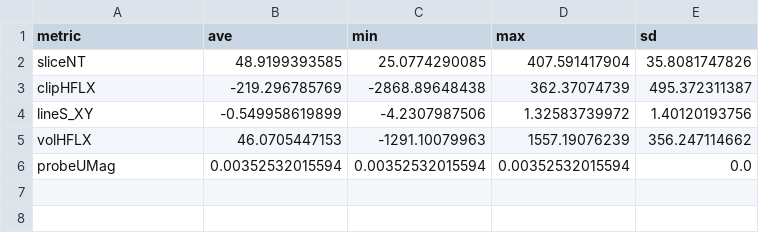
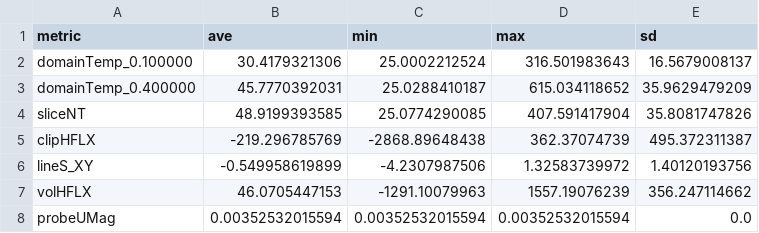
Before and after one commit to parallelworks/MetricExtraction, a CSV file: example_outputs/metrics.csv, drawn as a sheet.

```diff
--- a/example_outputs/metrics.csv
+++ b/example_outputs/metrics.csv
@@ -1,2 +1,4 @@
 metric,ave,min,max,sd
+domainTemp_0.100000,30.4179321306,25.0002212524,316.501983643,16.5679008137
+domainTemp_0.400000,45.7770392031,25.0288410187,615.034118652,35.9629479209
 sliceNT,48.9199393585,25.0774290085,407.591417904,35.8081747826
```
Also changed, not shown: 18 other files.
